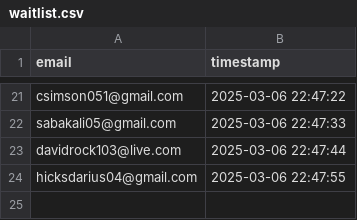
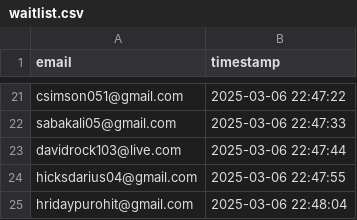
Before and after one commit to drinkitza/drinkitza, a CSV file: emails/waitlist.csv, drawn as a sheet; only a part is shown, gaps mark what is left out; the diff names each change by its address in the sheet, - before the commit and + after, or states it on an @@ line.

Commit message:
Add email: hridaypurohit@gmail.com

```diff
--- a/emails/waitlist.csv
+++ b/emails/waitlist.csv
+row 25: hridaypurohit@gmail.com | 2025-03-06 22:48:04
```
